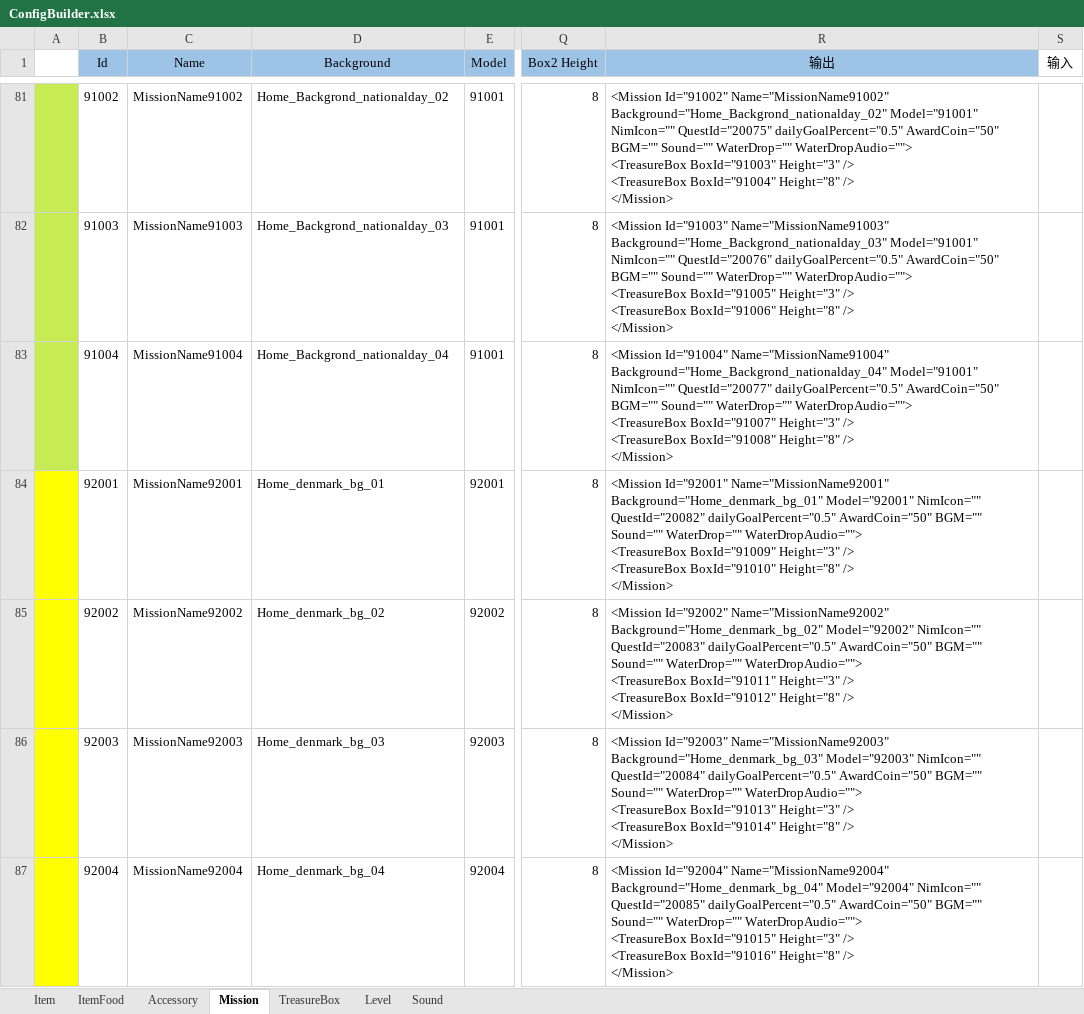
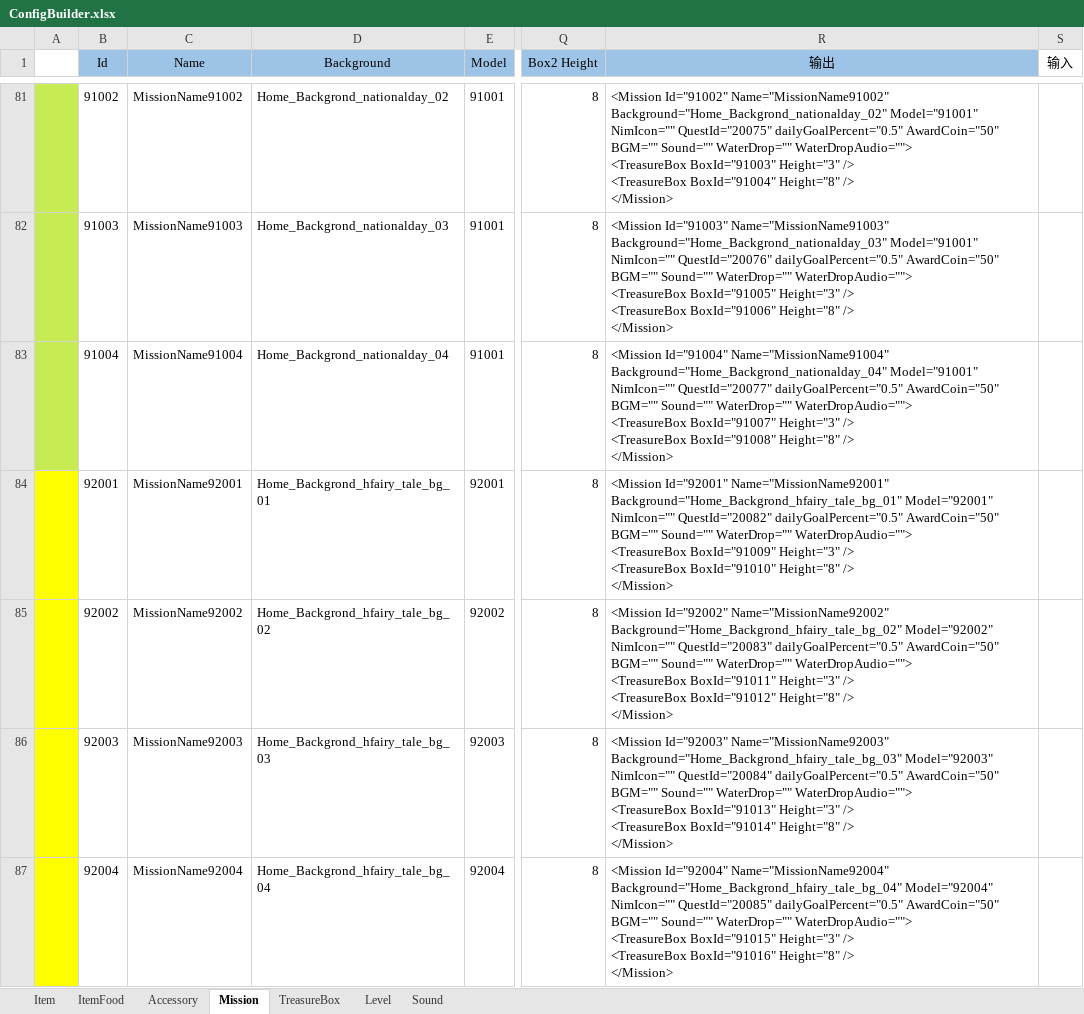
Before and after one commit to EarlyAnt/HankConfig, an Excel workbook: ConfigBuilder.xlsx, sheet Mission, drawn as a sheet; only a part is shown, gaps mark what is left out; values as stored, in another font and other column widths than the file's, no borders; table styles not drawn; the diff names each change by its address in the sheet, - before the commit and + after, or states it on an @@ line.

```diff
--- a/ConfigBuilder.xlsx (sheet Mission)
+++ b/ConfigBuilder.xlsx (sheet Mission)
-D84 (Background): Home_denmark_bg_01
+D84 (Background): Home_Backgrond_hfairy_tale_bg_01
-R84 (输出): …Id="92001" Name="MissionName92001" Background="Home_denmark_bg_01" Model="92001" NimIcon=""…
+R84 (输出): …Id="92001" Name="MissionName92001" Background="Home_Backgrond_hfairy_tale_bg_01" Model="92001" NimIcon=""…
-D85 (Background): Home_denmark_bg_02
+D85 (Background): Home_Backgrond_hfairy_tale_bg_02
-R85 (输出): …Id="92002" Name="MissionName92002" Background="Home_denmark_bg_02" Model="92002" NimIcon=""…
+R85 (输出): …Id="92002" Name="MissionName92002" Background="Home_Backgrond_hfairy_tale_bg_02" Model="92002" NimIcon=""…
-D86 (Background): Home_denmark_bg_03
+D86 (Background): Home_Backgrond_hfairy_tale_bg_03
-R86 (输出): …Id="92003" Name="MissionName92003" Background="Home_denmark_bg_03" Model="92003" NimIcon=""…
+R86 (输出): …Id="92003" Name="MissionName92003" Background="Home_Backgrond_hfairy_tale_bg_03" Model="92003" NimIcon=""…
-D87 (Background): Home_denmark_bg_04
+D87 (Background): Home_Backgrond_hfairy_tale_bg_04
-R87 (输出): …Id="92004" Name="MissionName92004" Background="Home_denmark_bg_04" Model="92004" NimIcon=""…
+R87 (输出): …Id="92004" Name="MissionName92004" Background="Home_Backgrond_hfairy_tale_bg_04" Model="92004" NimIcon=""…
```
Also changed, not shown: 1 other file.
